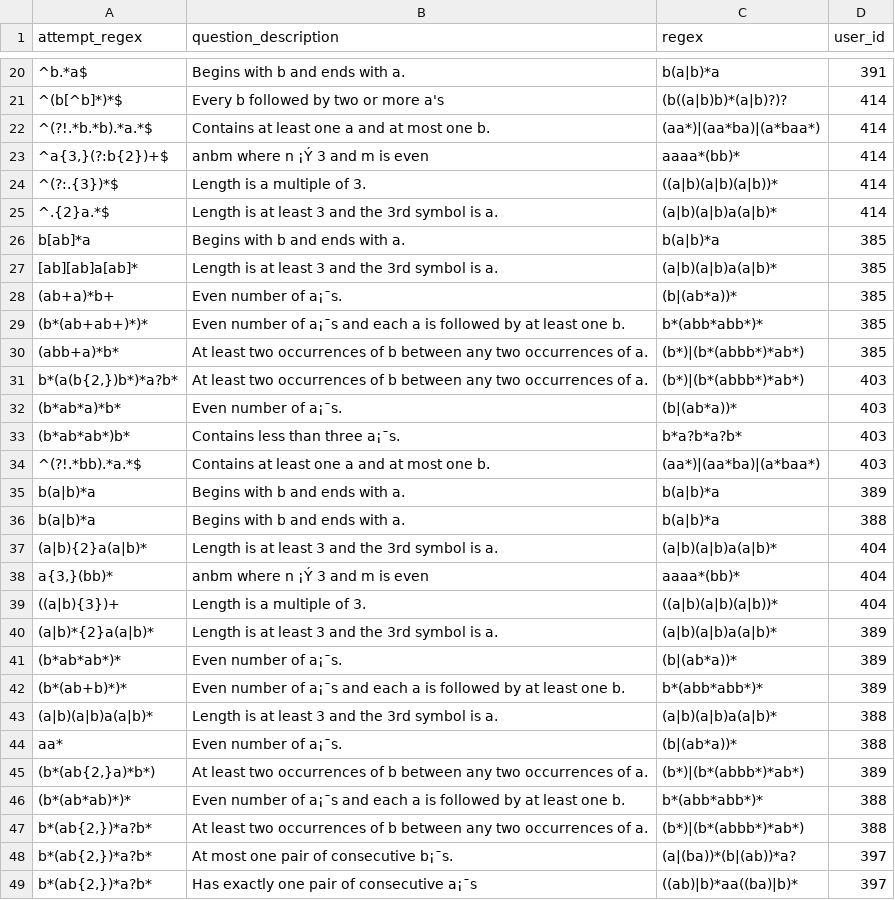
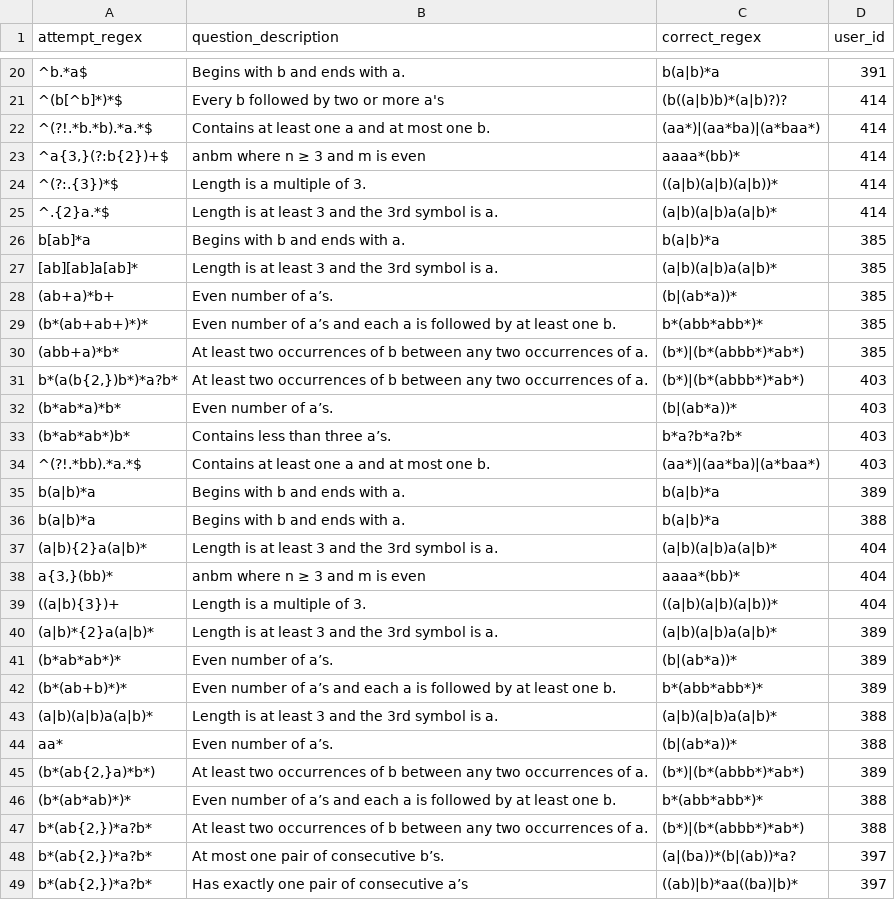
Before and after one commit to lmh1024-dev/Coverage, a CSV file: Data/Classroom_User_study/Write without examples.csv, drawn as a sheet; only a part is shown, gaps mark what is left out; the diff covers the shown part only; the diff names each change by its address in the sheet, - before the commit and + after, or states it on an @@ line.

```diff
--- a/Data/Classroom_User_study/Write without examples.csv
+++ b/Data/Classroom_User_study/Write without examples.csv
-C1: regex
+C1: correct_regex
-B23 (question_description): anbm where n ¡Ý 3 and m is even
+B23 (question_description): anbm where n ≥ 3 and m is even
-B28 (question_description): Even number of a¡¯s.
+B28 (question_description): Even number of a’s.
-B29 (question_description): …number of a¡¯s and each…
+B29 (question_description): …number of a’s and each…
-B32 (question_description): Even number of a¡¯s.
+B32 (question_description): Even number of a’s.
-B33 (question_description): Contains less than three a¡¯s.
+B33 (question_description): Contains less than three a’s.
-B38 (question_description): anbm where n ¡Ý 3 and m is even
+B38 (question_description): anbm where n ≥ 3 and m is even
-B41 (question_description): Even number of a¡¯s.
+B41 (question_description): Even number of a’s.
-B42 (question_description): …number of a¡¯s and each…
+B42 (question_description): …number of a’s and each…
-B44 (question_description): Even number of a¡¯s.
+B44 (question_description): Even number of a’s.
-B46 (question_description): …number of a¡¯s and each…
+B46 (question_description): …number of a’s and each…
-B48 (question_description): At most one pair of consecutive b¡¯s.
+B48 (question_description): At most one pair of consecutive b’s.
-B49 (question_description): Has exactly one pair of consecutive a¡¯s
+B49 (question_description): Has exactly one pair of consecutive a’s
```
Also changed, not shown: 26 edited cells elsewhere in this file, Data/Classroom_User_study/Write with EPC examples.csv.
